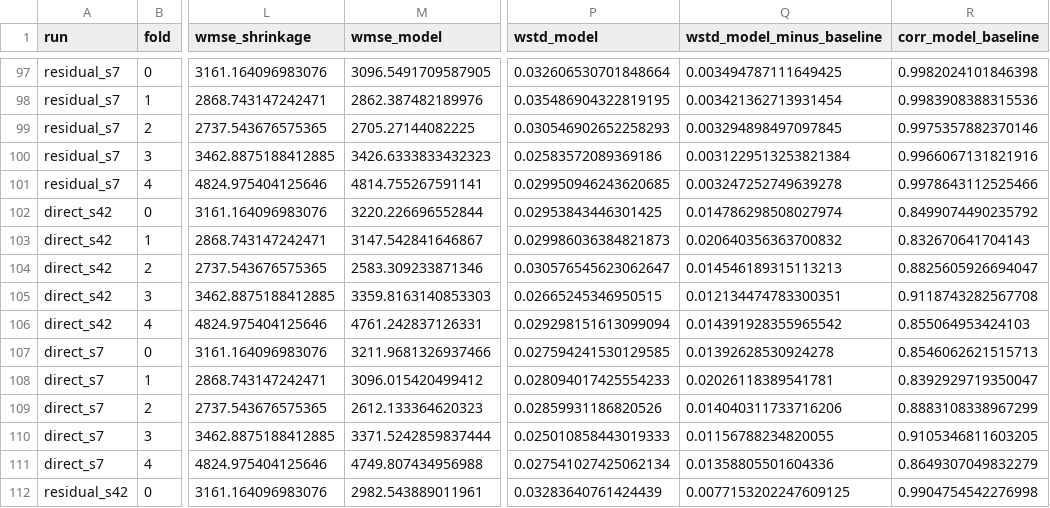
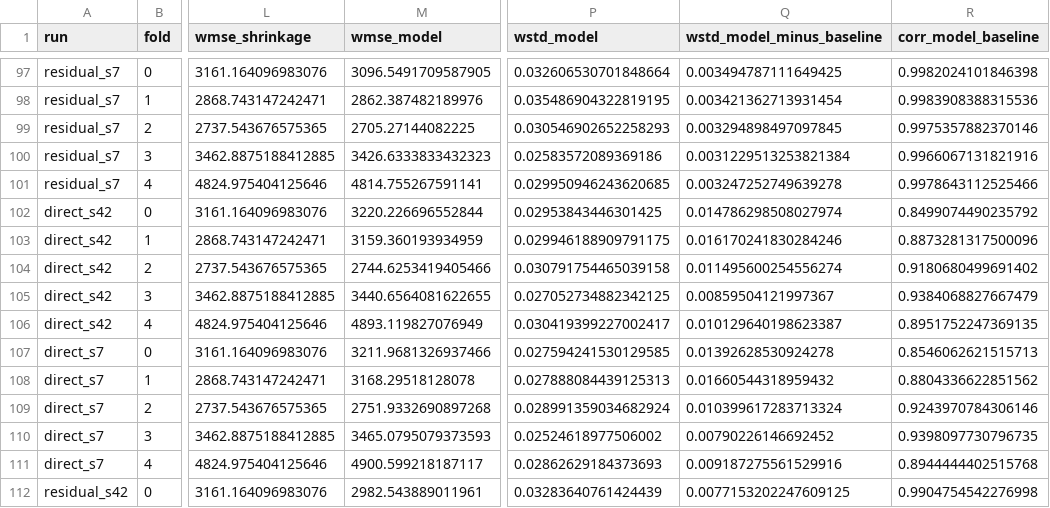
Before and after one commit to Acusick1/odds, a CSV file: experiments/results/retail_ev_as_of_t_groups/folds.csv, drawn as a sheet; only a part is shown, gaps mark what is left out; the diff covers the shown part only; the diff names each change by its address in the sheet, - before the commit and + after, or states it on an @@ line.

```diff
--- a/experiments/results/retail_ev_as_of_t_groups/folds.csv
+++ b/experiments/results/retail_ev_as_of_t_groups/folds.csv
-M103 (wmse_model): 3147.542841646867
+M103 (wmse_model): 3159.360193934959
-P103 (wstd_model): 0.029986036384821873
+P103 (wstd_model): 0.029946188909791175
-Q103 (wstd_model_minus_baseline): 0.020640356363700832
+Q103 (wstd_model_minus_baseline): 0.016170241830284246
-R103 (corr_model_baseline): 0.832670641704143
+R103 (corr_model_baseline): 0.8873281317500096
-M104 (wmse_model): 2583.309233871346
+M104 (wmse_model): 2744.6253419405466
-P104 (wstd_model): 0.030576545623062647
+P104 (wstd_model): 0.030791754465039158
-Q104 (wstd_model_minus_baseline): 0.014546189315113213
+Q104 (wstd_model_minus_baseline): 0.011495600254556274
-R104 (corr_model_baseline): 0.8825605926694047
+R104 (corr_model_baseline): 0.9180680499691402
-M105 (wmse_model): 3359.8163140853303
+M105 (wmse_model): 3440.6564081622655
-P105 (wstd_model): 0.02665245346950515
+P105 (wstd_model): 0.027052734882342125
-Q105 (wstd_model_minus_baseline): 0.012134474783300351
+Q105 (wstd_model_minus_baseline): 0.00859504121997367
-R105 (corr_model_baseline): 0.9118743282567708
+R105 (corr_model_baseline): 0.9384068827667479
-M106 (wmse_model): 4761.242837126331
+M106 (wmse_model): 4893.119827076949
-P106 (wstd_model): 0.029298151613099094
+P106 (wstd_model): 0.030419399227002417
-Q106 (wstd_model_minus_baseline): 0.014391928355965542
+Q106 (wstd_model_minus_baseline): 0.010129640198623387
-R106 (corr_model_baseline): 0.855064953424103
+R106 (corr_model_baseline): 0.8951752247369135
-M108 (wmse_model): 3096.015420499412
+M108 (wmse_model): 3168.29518128078
-P108 (wstd_model): 0.028094017425554233
+P108 (wstd_model): 0.027888084439125313
-Q108 (wstd_model_minus_baseline): 0.02026118389541781
+Q108 (wstd_model_minus_baseline): 0.01660544318959432
-R108 (corr_model_baseline): 0.8392929719350047
+R108 (corr_model_baseline): 0.8804336622851562
-M109 (wmse_model): 2612.133364620323
+M109 (wmse_model): 2751.9332690897268
-P109 (wstd_model): 0.02859931186820526
+P109 (wstd_model): 0.028991359034682924
-Q109 (wstd_model_minus_baseline): 0.014040311733716206
+Q109 (wstd_model_minus_baseline): 0.010399617283713324
-R109 (corr_model_baseline): 0.8883108338967299
+R109 (corr_model_baseline): 0.9243970784306146
-M110 (wmse_model): 3371.5242859837444
+M110 (wmse_model): 3465.0795079373593
-P110 (wstd_model): 0.025010858443019333
+P110 (wstd_model): 0.02524618977506002
-Q110 (wstd_model_minus_baseline): 0.01156788234820055
+Q110 (wstd_model_minus_baseline): 0.00790226146692452
-R110 (corr_model_baseline): 0.9105346811603205
+R110 (corr_model_baseline): 0.9398097730796735
-M111 (wmse_model): 4749.807434956988
+M111 (wmse_model): 4900.599218187117
-P111 (wstd_model): 0.027541027425062134
+P111 (wstd_model): 0.02862629184373693
-Q111 (wstd_model_minus_baseline): 0.01358805501604336
+Q111 (wstd_model_minus_baseline): 0.009187275561529916
-R111 (corr_model_baseline): 0.8649307049832279
+R111 (corr_model_baseline): 0.8944444402515768
```
Also changed, not shown: 96 edited cells elsewhere in this file, experiments/results/retail_ev_as_of_t_groups/feature_importance.csv, experiments/results/retail_ev_as_of_t_groups/results.csv, 5 other files.
